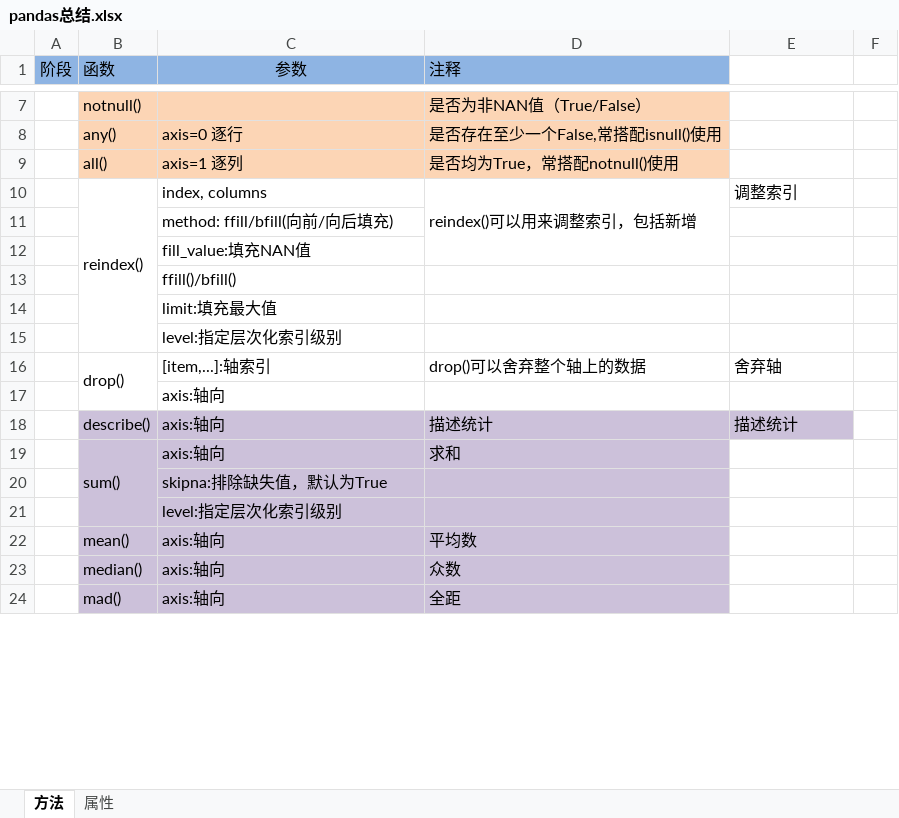
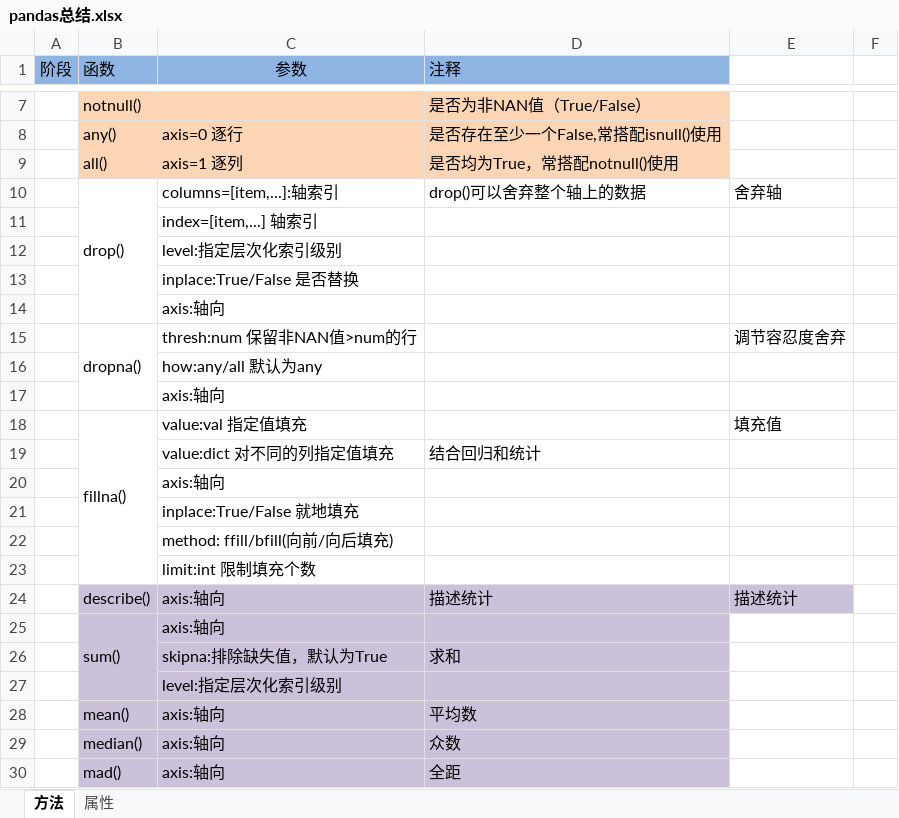
Before and after one commit to JacobWongUED/DataScience-100-Days, an Excel workbook: pandas总结.xlsx, sheet 方法, drawn as a sheet; only a part is shown, gaps mark what is left out; values as stored, in another font and other column widths than the file's, no borders; removed rows and columns are numbered as before the commit, all else as after; the diff covers the shown part only; the diff names each change by its address in the sheet, - before the commit and + after, or states it on an @@ line.

Commit message:
mPandas总结

```diff
--- a/pandas总结.xlsx (sheet 方法)
+++ b/pandas总结.xlsx (sheet 方法)
-row 10:  | reindex() | index, columns | reindex()可以用来调整索引，包括新增 | 调整索引
+row 10:  | drop() | columns=[item,...]:轴索引 | drop()可以舍弃整个轴上的数据 | 舍弃轴
+row 11:  |  | index=[item,...] 轴索引
@@ row 15 moved to row 12: level:指定层次化索引级别 @@
+row 13:  |  | inplace:True/False 是否替换
@@ row 17 moved to row 14: axis:轴向 @@
+row 15:  | dropna() | thresh:num 保留非NAN值>num的行 |  | 调节容忍度舍弃
+row 16:  |  | how:any/all 默认为any
+row 17:  |  | axis:轴向
+row 18:  | fillna() | value:val 指定值填充 |  | 填充值
+row 19:  |  | value:dict 对不同的列指定值填充 | 结合回归和统计
+row 20:  |  | axis:轴向
+row 21:  |  | inplace:True/False 就地填充
-C23 (参数): fill_value:填充NAN值
+C23 (参数): limit:int 限制填充个数
@@ row 13 moved to row 55: ffill()/bfill() @@
@@ row 14 moved to row 56: limit:填充最大值 @@
-row 16:  | drop() | [item,...]:轴索引 | drop()可以舍弃整个轴上的数据 | 舍弃轴
-D25 (注释): 求和
+D25 (注释): (empty)
-D26 (注释): (empty)
+D26 (注释): 求和
```
Also changed, not shown: 8 added rows, 5 edited cells, cell formats and merged cells elsewhere in this sheet, sheet 属性, 7 other files.
